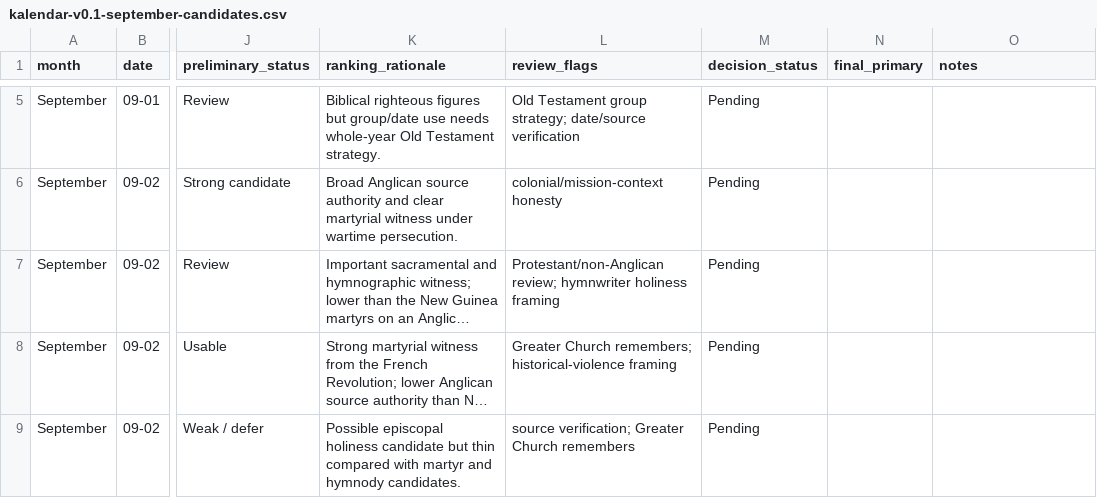
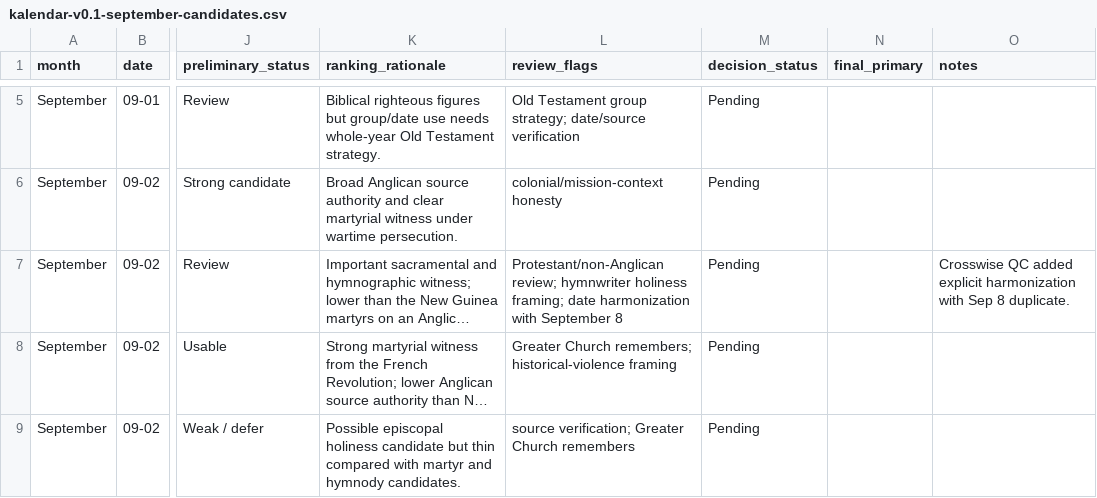
Before and after one commit to JWJeffery/PrayerAppNew, a CSV file: data/kalendar/september/kalendar-v0.1-september-candidates.csv, drawn as a sheet; only a part is shown, gaps mark what is left out; long unchanged cells end in …; the diff covers the shown part only; the diff names each change by its address in the sheet, - before the commit and + after, or states it on an @@ line.

Commit message:
Crosswise QC September transfer and duplicate harmonization

```diff
--- a/data/kalendar/september/kalendar-v0.1-september-candidates.csv
+++ b/data/kalendar/september/kalendar-v0.1-september-candidates.csv
-L7 (review_flags): …hymnwriter holiness framing
+L7 (review_flags): …hymnwriter holiness framing; date harmonization with September 8
-O7 (notes): (empty)
+O7 (notes): Crosswise QC added explicit harmonization with Sep 8 duplicate.
```
Also changed, not shown: 6 edited cells elsewhere in this file.
